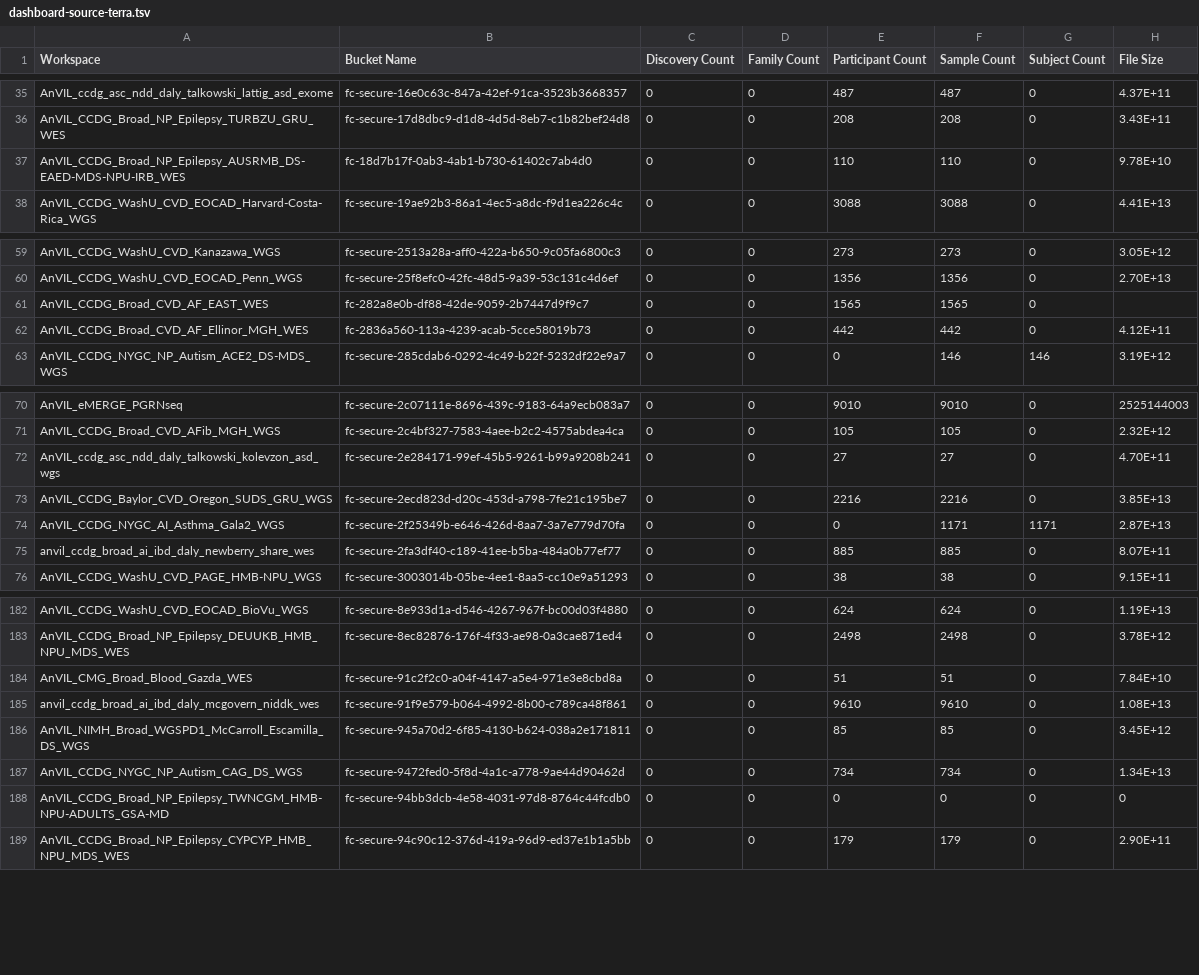
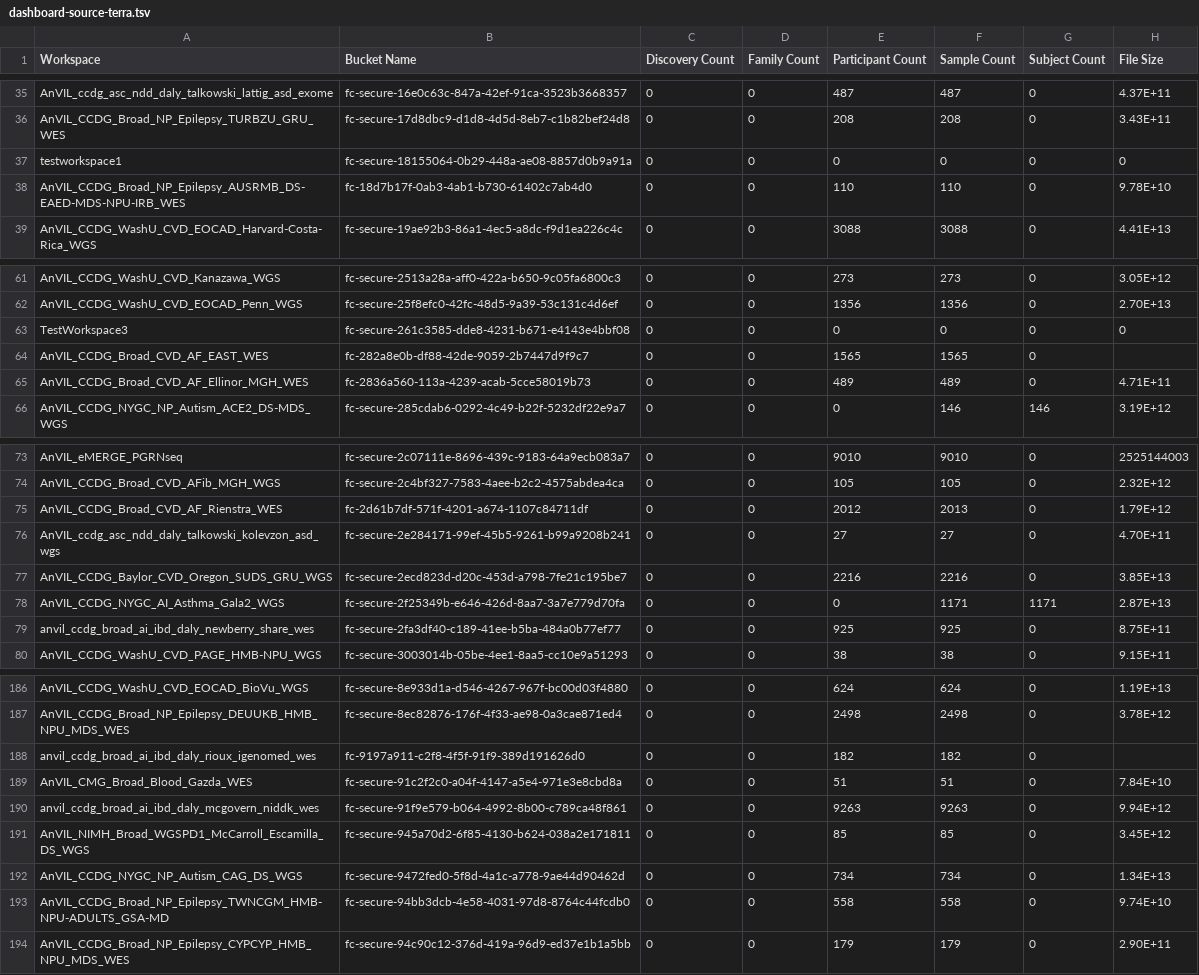
Before and after one commit to anvilproject/anvil-portal, a TSV file: plugins/utils/dashboard-source-terra.tsv, drawn as a sheet; only a part is shown, gaps mark what is left out; the diff covers the shown part only.

Commit message:
Refresh AnVIL portion of NCPI dataset catalog. Updated terra file sizes. Bug fix comparing workspace project id between AnVIL and Terra sources. #1148.

```diff
--- a/plugins/utils/dashboard-source-terra.tsv
+++ b/plugins/utils/dashboard-source-terra.tsv
@@ -36,2 +36,3 @@ AnVIL_ccdg_asc_ndd_daly_talkowski_lattig_asd_exome	fc-secure-16e0c63c-847a-42ef-
 AnVIL_CCDG_Broad_NP_Epilepsy_TURBZU_GRU_WES	fc-secure-17d8dbc9-d1d8-4d5d-8eb7-c1b82bef24d8	0	0	208	208	0	3.43E+11
+testworkspace1	fc-secure-18155064-0b29-448a-ae08-8857d0b9a91a	0	0	0	0	0	0
 AnVIL_CCDG_Broad_NP_Epilepsy_AUSRMB_DS-EAED-MDS-NPU-IRB_WES	fc-18d7b17f-0ab3-4ab1-b730-61402c7ab4d0	0	0	110	110	0	9.78E+10
@@ -60,4 +62,5 @@ AnVIL_CCDG_WashU_CVD_Kanazawa_WGS	fc-secure-2513a28a-aff0-422a-b650-9c05fa6800c3
 AnVIL_CCDG_WashU_CVD_EOCAD_Penn_WGS	fc-secure-25f8efc0-42fc-48d5-9a39-53c131c4d6ef	0	0	1356	1356	0	2.70E+13
+TestWorkspace3	fc-secure-261c3585-dde8-4231-b671-e4143e4bbf08	0	0	0	0	0	0
 AnVIL_CCDG_Broad_CVD_AF_EAST_WES	fc-282a8e0b-df88-42de-9059-2b7447d9f9c7	0	0	1565	1565	0	
-AnVIL_CCDG_Broad_CVD_AF_Ellinor_MGH_WES	fc-2836a560-113a-4239-acab-5cce58019b73	0	0	442	442	0	4.12E+11
+AnVIL_CCDG_Broad_CVD_AF_Ellinor_MGH_WES	fc-2836a560-113a-4239-acab-5cce58019b73	0	0	489	489	0	4.71E+11
 AnVIL_CCDG_NYGC_NP_Autism_ACE2_DS-MDS_WGS	fc-secure-285cdab6-0292-4c49-b22f-5232df22e9a7	0	0	0	146	146	3.19E+12
@@ -71,2 +74,3 @@ AnVIL_eMERGE_PGRNseq	fc-secure-2c07111e-8696-439c-9183-64a9ecb083a7	0	0	9010	901
 AnVIL_CCDG_Broad_CVD_AFib_MGH_WGS	fc-secure-2c4bf327-7583-4aee-b2c2-4575abdea4ca	0	0	105	105	0	2.32E+12
+AnVIL_CCDG_Broad_CVD_AF_Rienstra_WES	fc-2d61b7df-571f-4201-a674-1107c84711df	0	0	2012	2013	0	1.79E+12
 AnVIL_ccdg_asc_ndd_daly_talkowski_kolevzon_asd_wgs	fc-secure-2e284171-99ef-45b5-9261-b99a9208b241	0	0	27	27	0	4.70E+11
@@ -74,3 +78,3 @@ AnVIL_CCDG_Baylor_CVD_Oregon_SUDS_GRU_WGS	fc-secure-2ecd823d-d20c-453d-a798-7fe2
 AnVIL_CCDG_NYGC_AI_Asthma_Gala2_WGS	fc-secure-2f25349b-e646-426d-8aa7-3a7e779d70fa	0	0	0	1171	1171	2.87E+13
-anvil_ccdg_broad_ai_ibd_daly_newberry_share_wes	fc-secure-2fa3df40-c189-41ee-b5ba-484a0b77ef77	0	0	885	885	0	8.07E+11
+anvil_ccdg_broad_ai_ibd_daly_newberry_share_wes	fc-secure-2fa3df40-c189-41ee-b5ba-484a0b77ef77	0	0	925	925	0	8.75E+11
 AnVIL_CCDG_WashU_CVD_PAGE_HMB-NPU_WGS	fc-secure-3003014b-05be-4ee1-8aa5-cc10e9a51293	0	0	38	38	0	9.15E+11
@@ -183,7 +187,8 @@ AnVIL_CCDG_WashU_CVD_EOCAD_BioVu_WGS	fc-secure-8e933d1a-d546-4267-967f-bc00d03f4
 AnVIL_CCDG_Broad_NP_Epilepsy_DEUUKB_HMB_NPU_MDS_WES	fc-secure-8ec82876-176f-4f33-ae98-0a3cae871ed4	0	0	2498	2498	0	3.78E+12
+anvil_ccdg_broad_ai_ibd_daly_rioux_igenomed_wes	fc-9197a911-c2f8-4f5f-91f9-389d191626d0	0	0	182	182	0	
 AnVIL_CMG_Broad_Blood_Gazda_WES	fc-secure-91c2f2c0-a04f-4147-a5e4-971e3e8cbd8a	0	0	51	51	0	7.84E+10
-anvil_ccdg_broad_ai_ibd_daly_mcgovern_niddk_wes	fc-secure-91f9e579-b064-4992-8b00-c789ca48f861	0	0	9610	9610	0	1.08E+13
+anvil_ccdg_broad_ai_ibd_daly_mcgovern_niddk_wes	fc-secure-91f9e579-b064-4992-8b00-c789ca48f861	0	0	9263	9263	0	9.94E+12
 AnVIL_NIMH_Broad_WGSPD1_McCarroll_Escamilla_DS_WGS	fc-secure-945a70d2-6f85-4130-b624-038a2e171811	0	0	85	85	0	3.45E+12
 AnVIL_CCDG_NYGC_NP_Autism_CAG_DS_WGS	fc-secure-9472fed0-5f8d-4a1c-a778-9ae44d90462d	0	0	734	734	0	1.34E+13
-AnVIL_CCDG_Broad_NP_Epilepsy_TWNCGM_HMB-NPU-ADULTS_GSA-MD	fc-secure-94bb3dcb-4e58-4031-97d8-8764c44fcdb0	0	0	0	0	0	0
+AnVIL_CCDG_Broad_NP_Epilepsy_TWNCGM_HMB-NPU-ADULTS_GSA-MD	fc-secure-94bb3dcb-4e58-4031-97d8-8764c44fcdb0	0	0	558	558	0	9.74E+10
 AnVIL_CCDG_Broad_NP_Epilepsy_CYPCYP_HMB_NPU_MDS_WES	fc-secure-94c90c12-376d-419a-96d9-ed37e1b1a5bb	0	0	179	179	0	2.90E+11
```
Also changed, not shown: 2 added rows and 40 edited cells elsewhere in this file, 1 other file.
